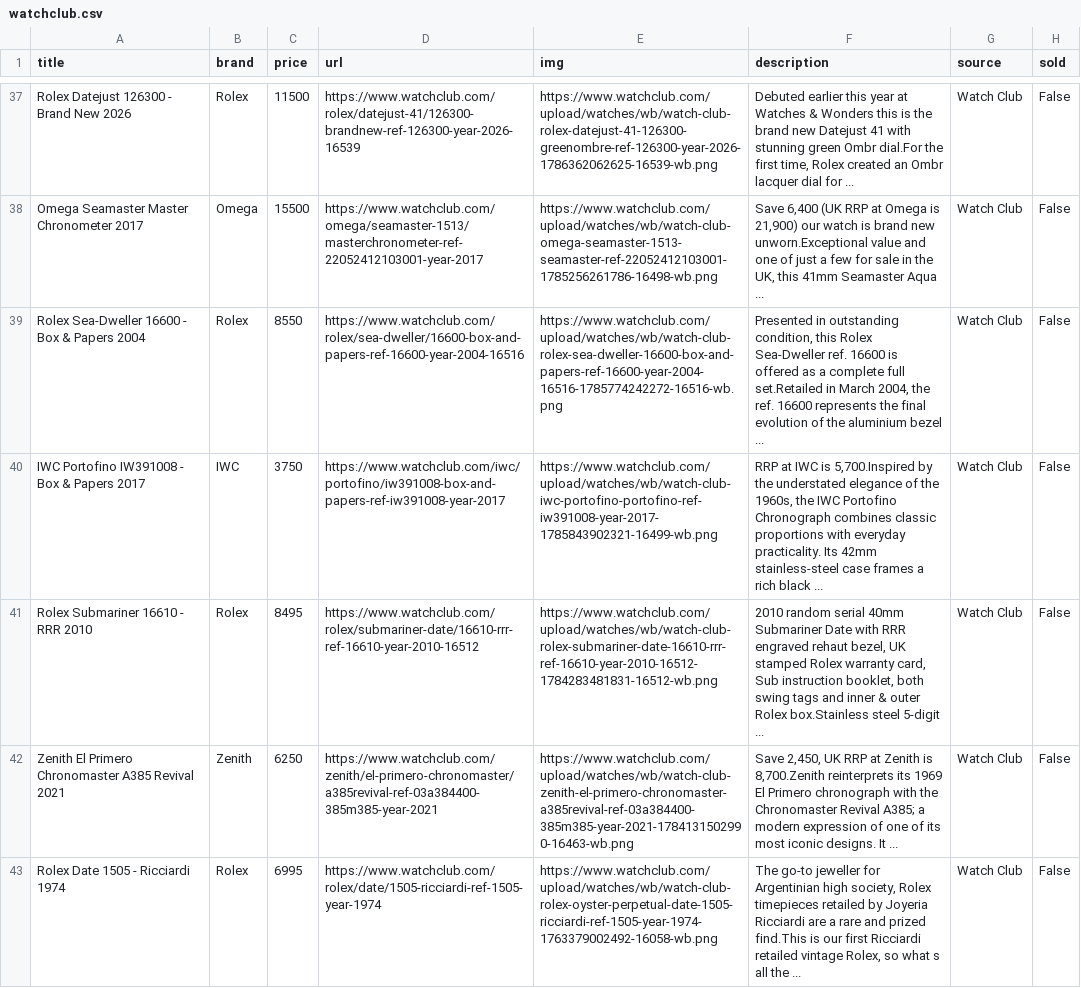
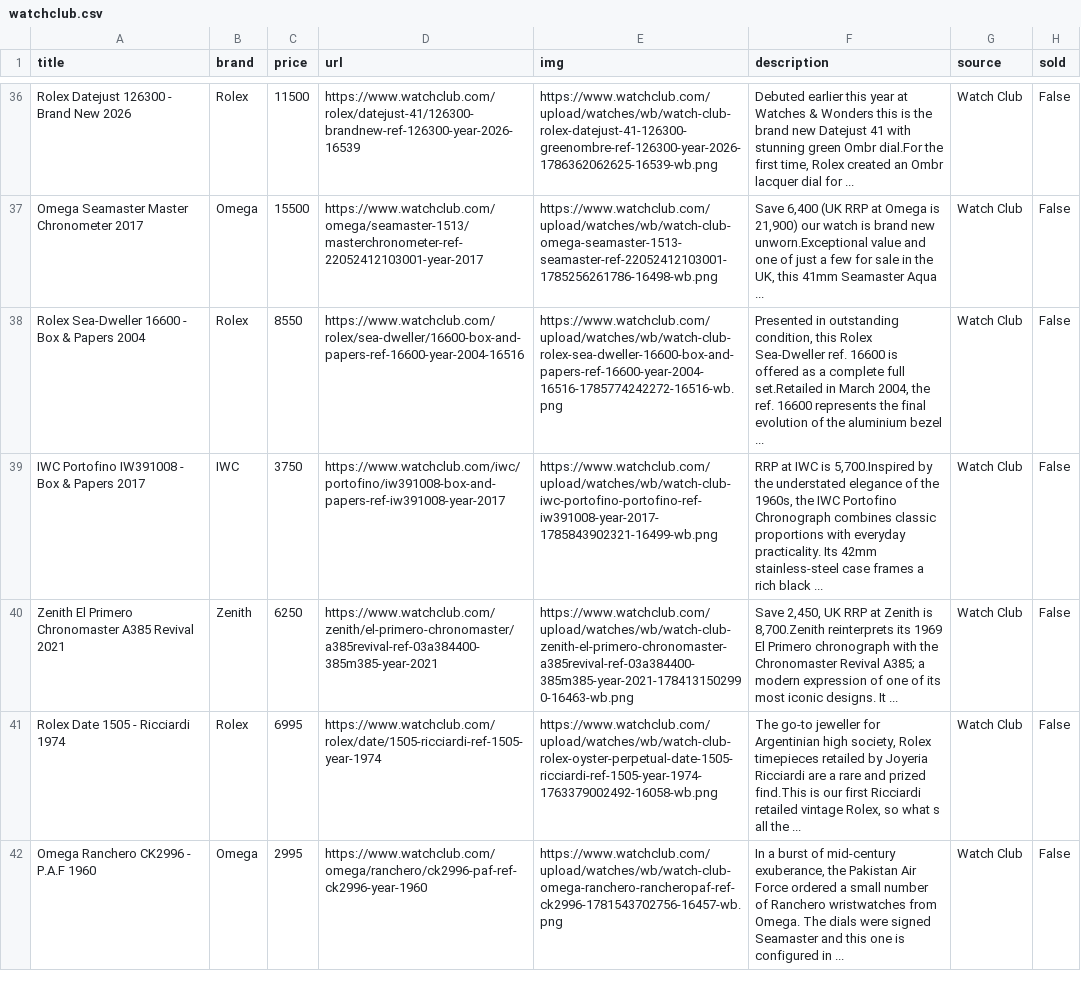
Before and after one commit to markatmutter-cloud/watchlist, a CSV file: data/watchclub.csv, drawn as a sheet; only a part is shown, gaps mark what is left out; the shorter side is filled out with more unchanged rows; the diff covers the shown part only; the diff names each change by its address in the sheet, - before the commit and + after, or states it on an @@ line.

```diff
--- a/data/watchclub.csv
+++ b/data/watchclub.csv
-row 41: Rolex Submariner 16610 - RRR 2010 | Rolex | 8495 | https://www.watchclub.com/rolex/submariner-date/16610-rrr-ref-16610-year-2010-16512 | https://www.watchclub.com/upload/watches/wb/watch-club-rolex-submariner-date-16610-rrr-ref-16610-year-2010-16512-1784283481831-16512-wb.png | 2010 random serial 40mm Submariner Date with RRR engraved rehaut bezel, UK stamped Rolex warranty card, Sub instruction booklet, both swing tags and inner & outer Rolex box.Stainless steel 5-digit ... | Watch Club | False
```
Also changed, not shown: 2 removed rows elsewhere in this file, data/collectorscorner.csv, data/huntington.csv, 15 other files.
